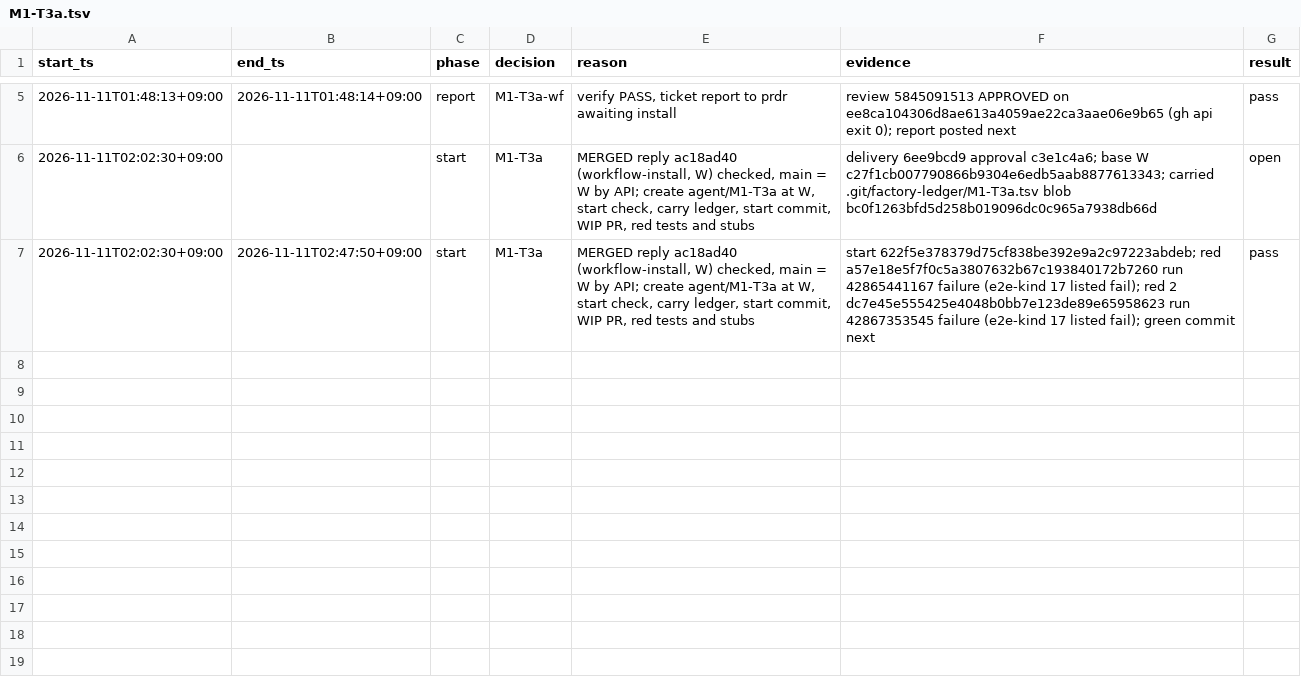
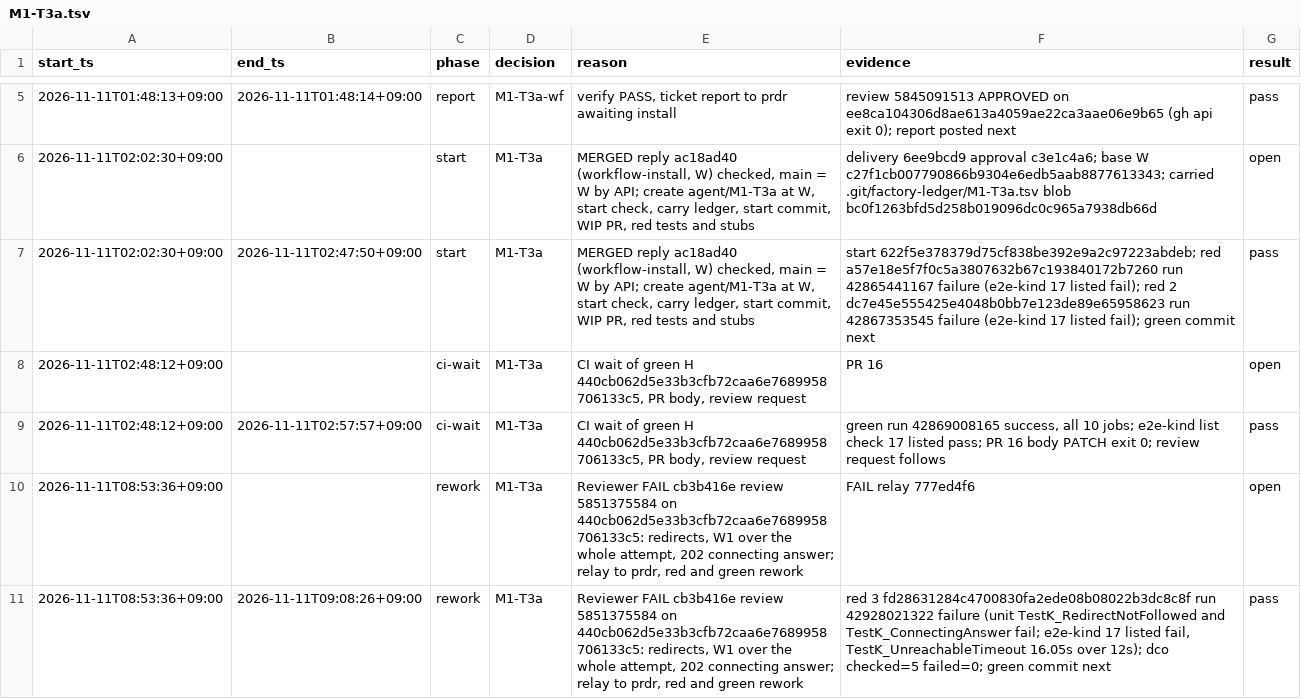
Before and after one commit to prdroom/intuitik, a TSV file: .factory/log/M1-T3a.tsv, drawn as a sheet; only a part is shown, gaps mark what is left out.

Commit message:
M1-T3a green 2: redirects not followed, W1 over the whole attempt, 202 connecting answer
Fixes for Reviewer FAIL cb3b416e (review 5851375584) on 440cb062:

- internal/kube/readonly/connect.go: the probe client sets CheckRedirect
  to http.ErrUseLastResponse, so the first answer of GET /api is the one
  classified (W3, P-b). Attempt starts the W1 deadline itself and runs
  the loading, the configuration and the request under it; when W1
  passes, the outcome is K-UR "no answer within 10 s" with what the
  attempt knew by then, also while a file read is still blocked.
- internal/server/cluster.go: start returns the cluster object in state
  connecting, taken under the lock that marks the attempt running; both
  POST handlers write that object (section 6.1).
- verify/features/cluster-connect.md: the new cases and their tests.
- .factory/log/M1-T3a.tsv: the rework interval.

Tests are those of red 3 (fd286312), unchanged.

Signed-off-by: hoanmakes <192824589+hoanmakes@users.noreply.github.com>

```diff
--- a/.factory/log/M1-T3a.tsv
+++ b/.factory/log/M1-T3a.tsv
@@ -7 +7,5 @@ start_ts	end_ts	phase	decision	reason	evidence	result
 2026-11-11T02:02:30+09:00	2026-11-11T02:47:50+09:00	start	M1-T3a	MERGED reply ac18ad40 (workflow-install, W) checked, main = W by API; create agent/M1-T3a at W, start check, carry ledger, start commit, WIP PR, red tests and stubs	start 622f5e378379d75cf838be392e9a2c97223abdeb; red a57e18e5f7f0c5a3807632b67c193840172b7260 run 42865441167 failure (e2e-kind 17 listed fail); red 2 dc7e45e555425e4048b0bb7e123de89e65958623 run 42867353545 failure (e2e-kind 17 listed fail); green commit next	pass
+2026-11-11T02:48:12+09:00		ci-wait	M1-T3a	CI wait of green H 440cb062d5e33b3cfb72caa6e7689958706133c5, PR body, review request	PR 16	open
+2026-11-11T02:48:12+09:00	2026-11-11T02:57:57+09:00	ci-wait	M1-T3a	CI wait of green H 440cb062d5e33b3cfb72caa6e7689958706133c5, PR body, review request	green run 42869008165 success, all 10 jobs; e2e-kind list check 17 listed pass; PR 16 body PATCH exit 0; review request follows	pass
+2026-11-11T08:53:36+09:00		rework	M1-T3a	Reviewer FAIL cb3b416e review 5851375584 on 440cb062d5e33b3cfb72caa6e7689958706133c5: redirects, W1 over the whole attempt, 202 connecting answer; relay to prdr, red and green rework	FAIL relay 777ed4f6	open
+2026-11-11T08:53:36+09:00	2026-11-11T09:08:26+09:00	rework	M1-T3a	Reviewer FAIL cb3b416e review 5851375584 on 440cb062d5e33b3cfb72caa6e7689958706133c5: redirects, W1 over the whole attempt, 202 connecting answer; relay to prdr, red and green rework	red 3 fd28631284c4700830fa2ede08b08022b3dc8c8f run 42928021322 failure (unit TestK_RedirectNotFollowed and TestK_ConnectingAnswer fail; e2e-kind 17 listed fail, TestK_UnreachableTimeout 16.05s over 12s); dco checked=5 failed=0; green commit next	pass
```
Also changed, not shown: 3 other files.
